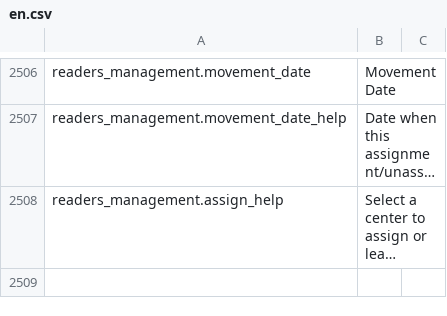
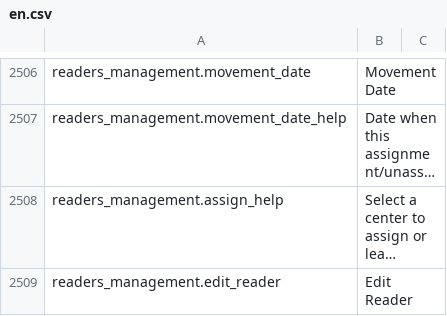
Before and after one commit to IgnacioFernandezSoriano/ONEMS, a CSV file: public/locales/en.csv, drawn as a sheet; only a part is shown, gaps mark what is left out; long unchanged cells end in …; the diff names each change by its address in the sheet, - before the commit and + after, or states it on an @@ line.

```diff
--- a/public/locales/en.csv
+++ b/public/locales/en.csv
+row 2509: readers_management.edit_reader | Edit Reader
```
Also changed, not shown: public/locales/es.csv, 2 other files.
